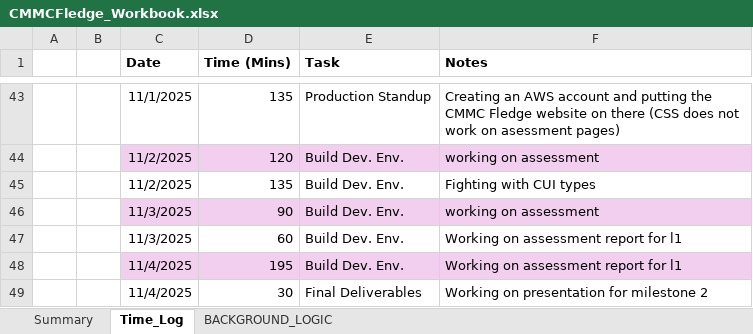
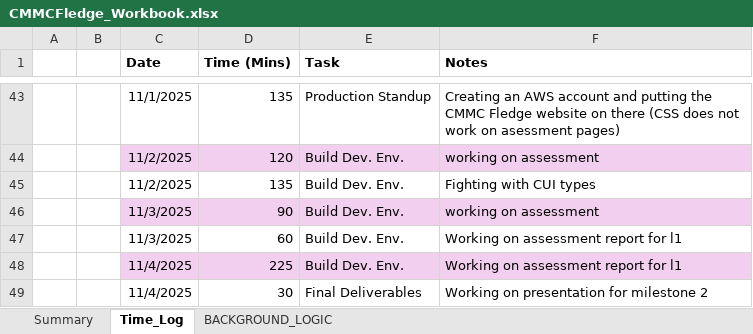
Before and after one commit to cmcfarren23/CMMCFledge, an Excel workbook: 02_WorkingDocs/CMMCFledge_Workbook.xlsx, sheet Time_Log, drawn as a sheet; only a part is shown, gaps mark what is left out; values as stored, in another font and other column widths than the file's, no borders; table styles not drawn; the diff names each change by its address in the sheet, - before the commit and + after, or states it on an @@ line.

```diff
--- a/02_WorkingDocs/CMMCFledge_Workbook.xlsx (sheet Time_Log)
+++ b/02_WorkingDocs/CMMCFledge_Workbook.xlsx (sheet Time_Log)
-D48 (Time (Mins)): 195
+D48 (Time (Mins)): 225
```
Also changed, not shown: sheet BACKGROUND_LOGIC, charts or pictures, 2 other files.
